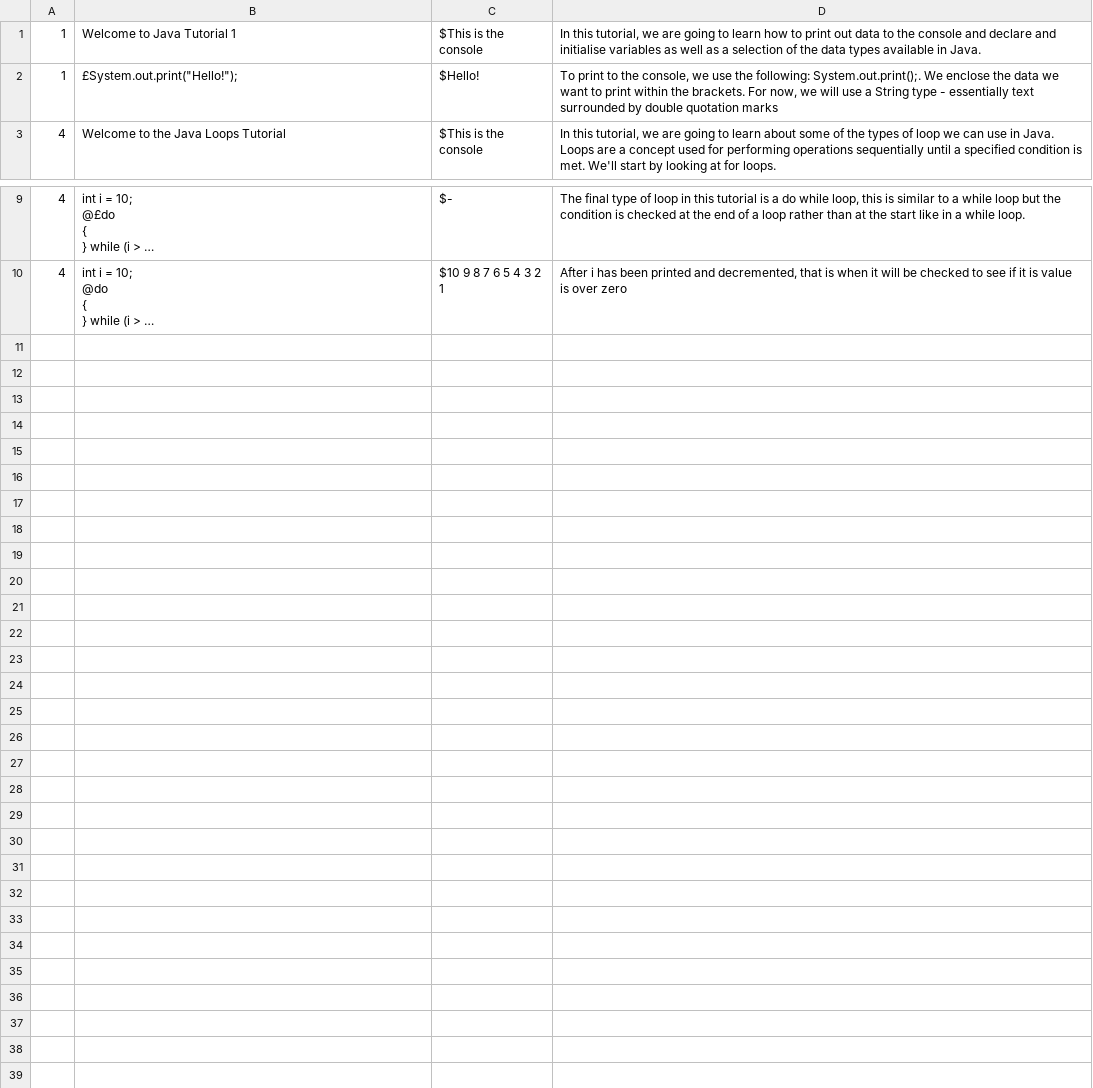
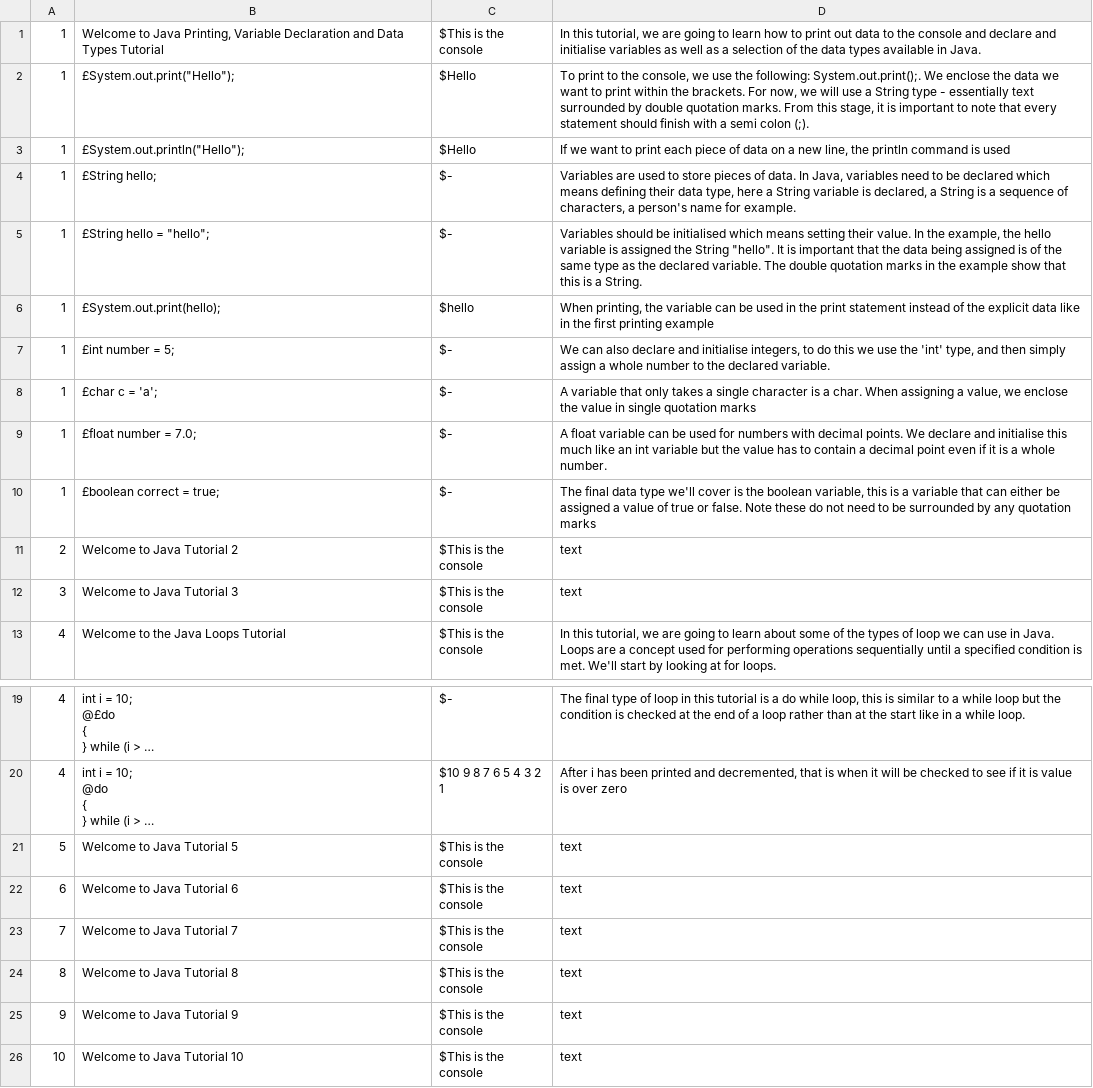
Before and after one commit to has1g15/COMP3200-3YP, a CSV file: 3YP Source Code/javaTutorials.csv, drawn as a sheet; only a part is shown, gaps mark what is left out; long unchanged cells end in …; the diff names each change by its address in the sheet, - before the commit and + after, or states it on an @@ line.

```diff
--- a/3YP Source Code/javaTutorials.csv
+++ b/3YP Source Code/javaTutorials.csv
-B1: …to Java Tutorial 1
+B1: …to Java Printing, Variable Declaration and Data Types Tutorial
-B2: £System.out.print("Hello!");
+B2: £System.out.print("Hello");
-C2: $Hello!
+C2: $Hello
-D2: …double quotation marks
+D2: …double quotation marks. From this stage, it is important to note that every statement should finish with a semi colon (;).
+row 3: 1 | £System.out.println("Hello"); | $Hello | If we want to print each piece of data on a new line, the println command is used
+row 4: 1 | £String hello; | $- | Variables are used to store pieces of data. In Java, variables need to be declared which means defining their data type, here a String variable is declared, a String is a sequence of characters, a person's name for example.
+row 5: 1 | £String hello = "hello"; | $- | Variables should be initialised which means setting their value. In the example, the hello variable is assigned the String "hello". It is important that the data being assigned is of the same type as the declared variable. The double quotation marks in the example show that this is a String.
+row 6: 1 | £System.out.print(hello); | $hello | When printing, the variable can be used in the print statement instead of the explicit data like in the first printing example
+row 7: 1 | £int number = 5; | $- | We can also declare and initialise integers, to do this we use the 'int' type, and then simply assign a whole number to the declared variable.
+row 8: 1 | £char c = 'a'; | $- | A variable that only takes a single character is a char. When assigning a value, we enclose the value in single quotation marks
+row 9: 1 | £float number = 7.0; | $- | A float variable can be used for numbers with decimal points. We declare and initialise this much like an int variable but the value has to contain a decimal point even if it is a whole number.
+row 10: 1 | £boolean correct = true; | $- | The final data type we'll cover is the boolean variable, this is a variable that can either be assigned a value of true or false. Note these do not need to be surrounded by any quotation marks
+row 11: 2 | Welcome to Java Tutorial 2 | $This is the console | text
+row 12: 3 | Welcome to Java Tutorial 3 | $This is the console | text
+row 21: 5 | Welcome to Java Tutorial 5 | $This is the console | text
+row 22: 6 | Welcome to Java Tutorial 6 | $This is the console | text
+row 23: 7 | Welcome to Java Tutorial 7 | $This is the console | text
+row 24: 8 | Welcome to Java Tutorial 8 | $This is the console | text
+row 25: 9 | Welcome to Java Tutorial 9 | $This is the console | text
+row 26: 10 | Welcome to Java Tutorial 10 | $This is the console | text
```
Also changed, not shown: 3YP Source Code/appData.csv, 3YP Source Code/javaScriptMCQ.csv, 53 other files.
